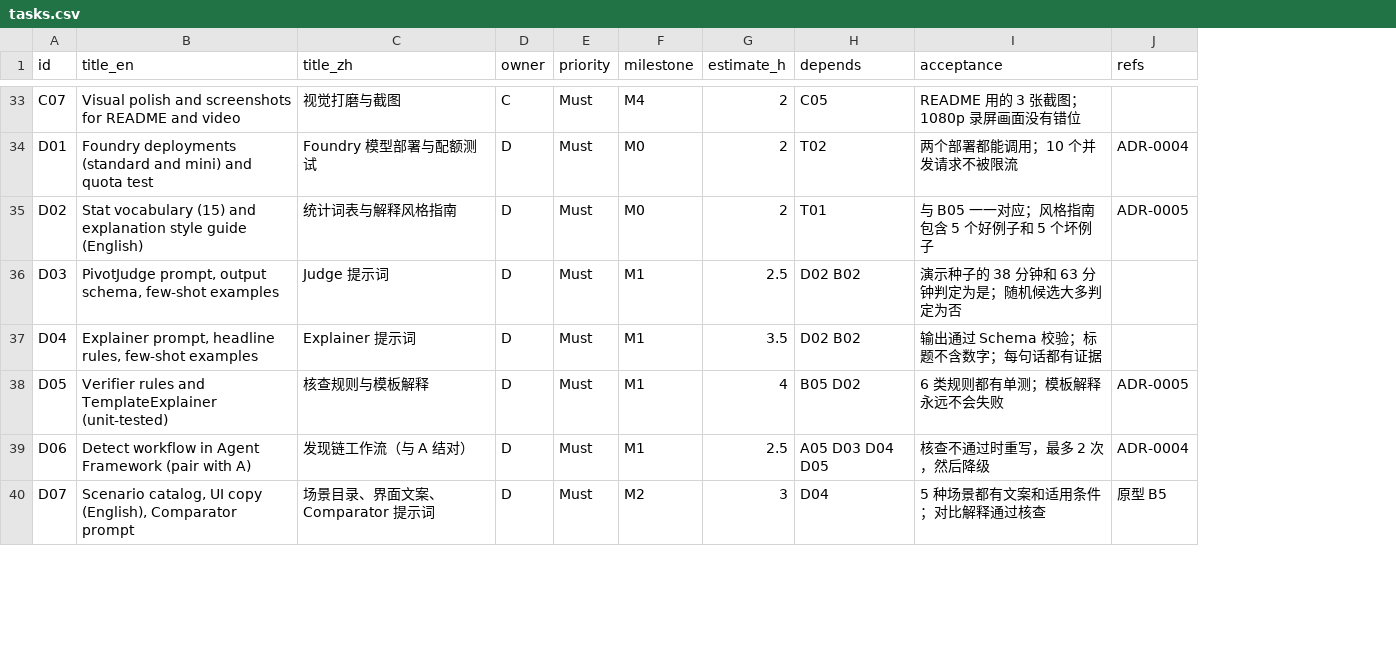
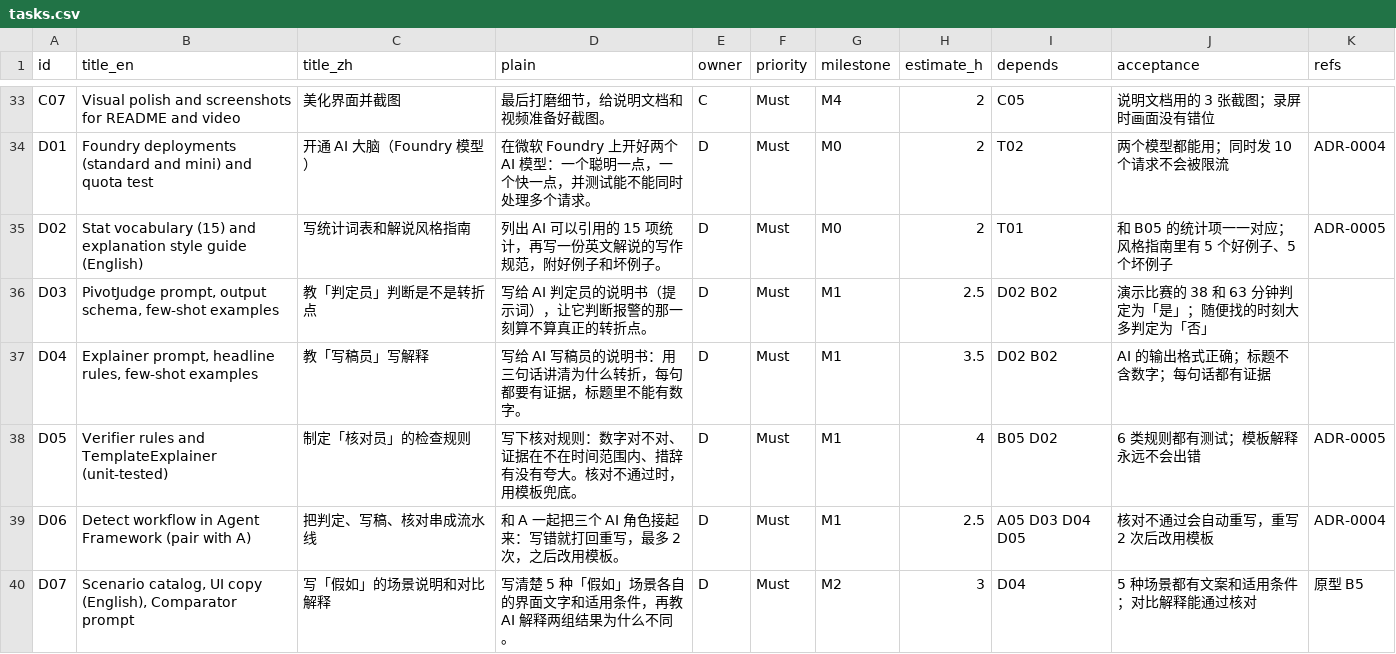
Before and after one commit to neubayarea/Pivot, a CSV file: docs/plan/tasks.csv, drawn as a sheet; only a part is shown, gaps mark what is left out; addresses are those after the commit; the diff covers the shown part only; the diff names each change by its address in the sheet, - before the commit and + after, or states it on an @@ line.

```diff
--- a/docs/plan/tasks.csv
+++ b/docs/plan/tasks.csv
+column D (plain), rows 33-40: 最后打磨细节，给说明文档和视频准备好截图。 | 在微软 Foundry 上开好两个 AI 模型：一个聪明一点，一个快一点，并测试能不能同时处理多个请求。 | 列出 AI 可以引用的 15 项统计，再写一份英文解说的写作规范，附好例子和坏例子。 | 写给 AI 判定员的说明书（提示词），让它判断报警的那一刻算不算真正的转折点。 | 写给 AI 写稿员的说明书：用三句话讲清为什么转折，每句都要有证据，标题里不能有数字。 | 写下核对规则：数字对不对、证据在不在时间范围内、措辞有没有夸大。核对不通过时，用模板兜底。 | 和 A 一起把三个 AI 角色接起来：写错就打回重写，最多 2 次，之后改用模板。 | 写清楚 5 种「假如」场景各自的界面文字和适用条件，再教 AI 解释两组结果为什么不同。
-C33 (title_zh): 视觉打磨与截图
+C33 (title_zh): 美化界面并截图
-J33 (acceptance): README 用的 3 张截图；1080p 录屏画面没有错位
+J33 (acceptance): 说明文档用的 3 张截图；录屏时画面没有错位
-C34 (title_zh): Foundry 模型部署与配额测试
+C34 (title_zh): 开通 AI 大脑（Foundry 模型）
-J34 (acceptance): 两个部署都能调用；10 个并发请求不被限流
+J34 (acceptance): 两个模型都能用；同时发 10 个请求不会被限流
-C35 (title_zh): 统计词表与解释风格指南
+C35 (title_zh): 写统计词表和解说风格指南
-J35 (acceptance): 与 B05 一一对应；风格指南包含 5 个好例子和 5 个坏例子
+J35 (acceptance): 和 B05 的统计项一一对应；风格指南里有 5 个好例子、5 个坏例子
-C36 (title_zh): Judge 提示词
+C36 (title_zh): 教「判定员」判断是不是转折点
-J36 (acceptance): 演示种子的 38 分钟和 63 分钟判定为是；随机候选大多判定为否
+J36 (acceptance): 演示比赛的 38 和 63 分钟判定为「是」；随便找的时刻大多判定为「否」
-C37 (title_zh): Explainer 提示词
+C37 (title_zh): 教「写稿员」写解释
-J37 (acceptance): 输出通过 Schema 校验；标题不含数字；每句话都有证据
+J37 (acceptance): AI 的输出格式正确；标题不含数字；每句话都有证据
-C38 (title_zh): 核查规则与模板解释
+C38 (title_zh): 制定「核对员」的检查规则
-J38 (acceptance): 6 类规则都有单测；模板解释永远不会失败
+J38 (acceptance): 6 类规则都有测试；模板解释永远不会出错
-C39 (title_zh): 发现链工作流（与 A 结对）
+C39 (title_zh): 把判定、写稿、核对串成流水线
-J39 (acceptance): 核查不通过时重写，最多 2 次，然后降级
+J39 (acceptance): 核对不通过会自动重写，重写 2 次后改用模板
-C40 (title_zh): 场景目录、界面文案、Comparator 提示词
+C40 (title_zh): 写「假如」的场景说明和对比解释
-J40 (acceptance): 5 种场景都有文案和适用条件；对比解释通过核查
+J40 (acceptance): 5 种场景都有文案和适用条件；对比解释能通过核对
```
Also changed, not shown: 74 edited cells elsewhere in this file, 2 other files.
